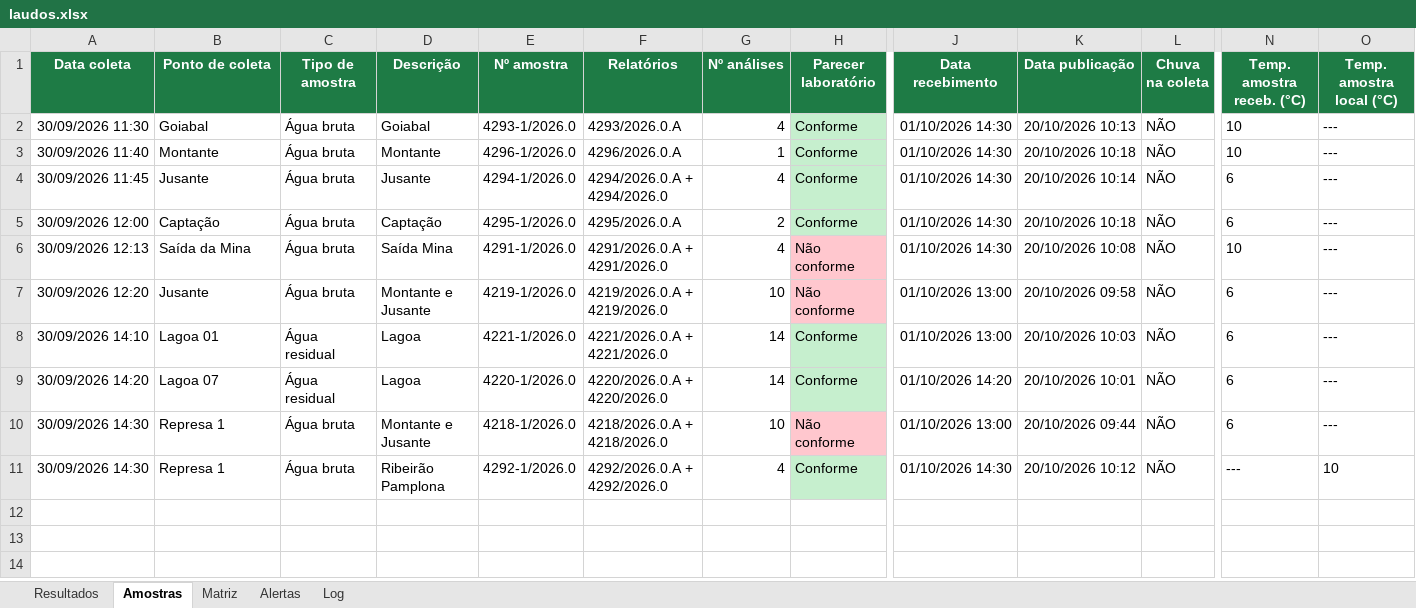
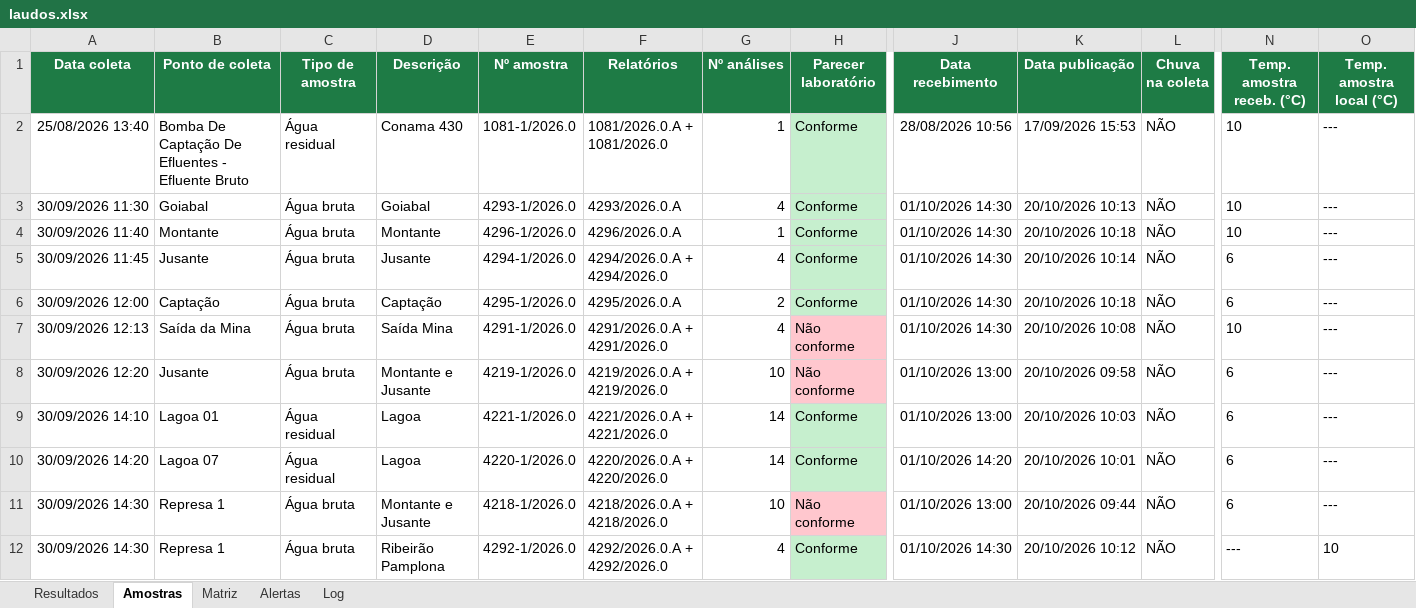
Before and after one commit to Geanfer10/Laudos-ETE, an Excel workbook: laudos.xlsx, sheet Amostras, drawn as a sheet; only a part is shown, gaps mark what is left out; values as stored, in another font and other column widths than the file's, no borders; rows hold the shown columns only; the diff names each change by its address in the sheet, - before the commit and + after, or states it on an @@ line.

```diff
--- a/laudos.xlsx (sheet Amostras)
+++ b/laudos.xlsx (sheet Amostras)
+row 2: 25/08/2026 13:40 | Bomba De Captação De Efluentes - Efluente Bruto | Água residual | Conama 430 | 1081-1/2026.0 | 1081/2026.0.A + 1081/2026.0 | 1 | Conforme | 28/08/2026 10:56 | 17/09/2026 15:53 | NÃO | 10 | ---
```
Also changed, not shown: sheet Resultados, sheet Log, sheet Alertas, sheet Matriz.
